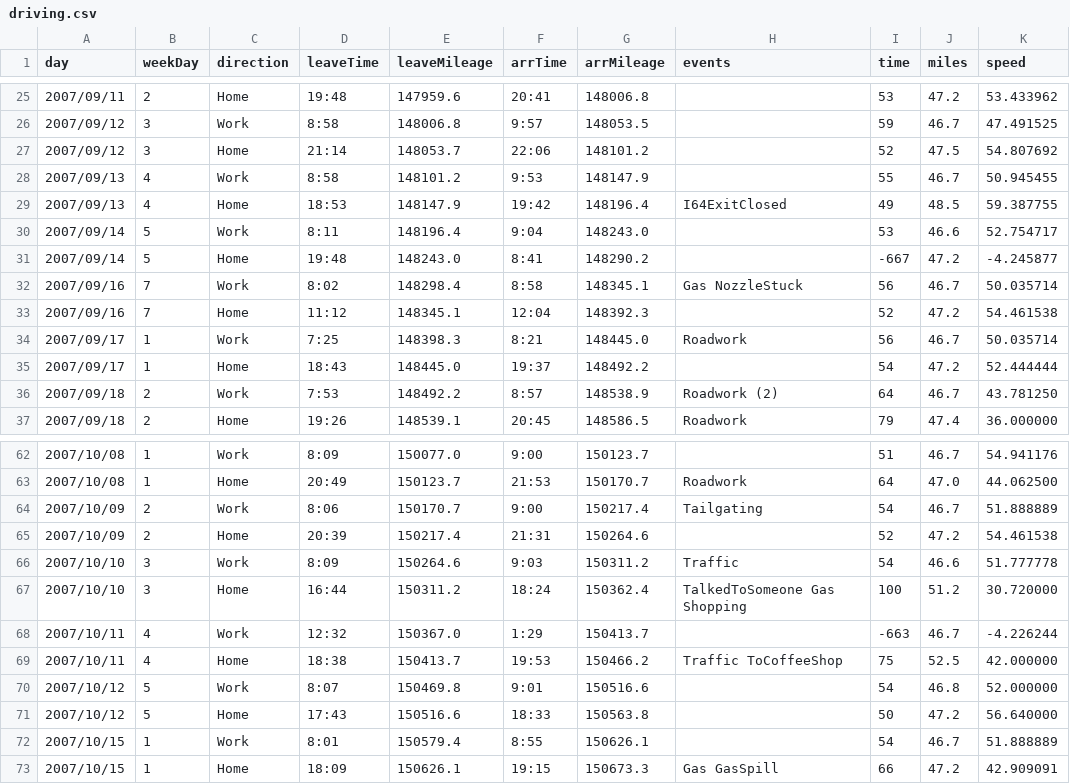
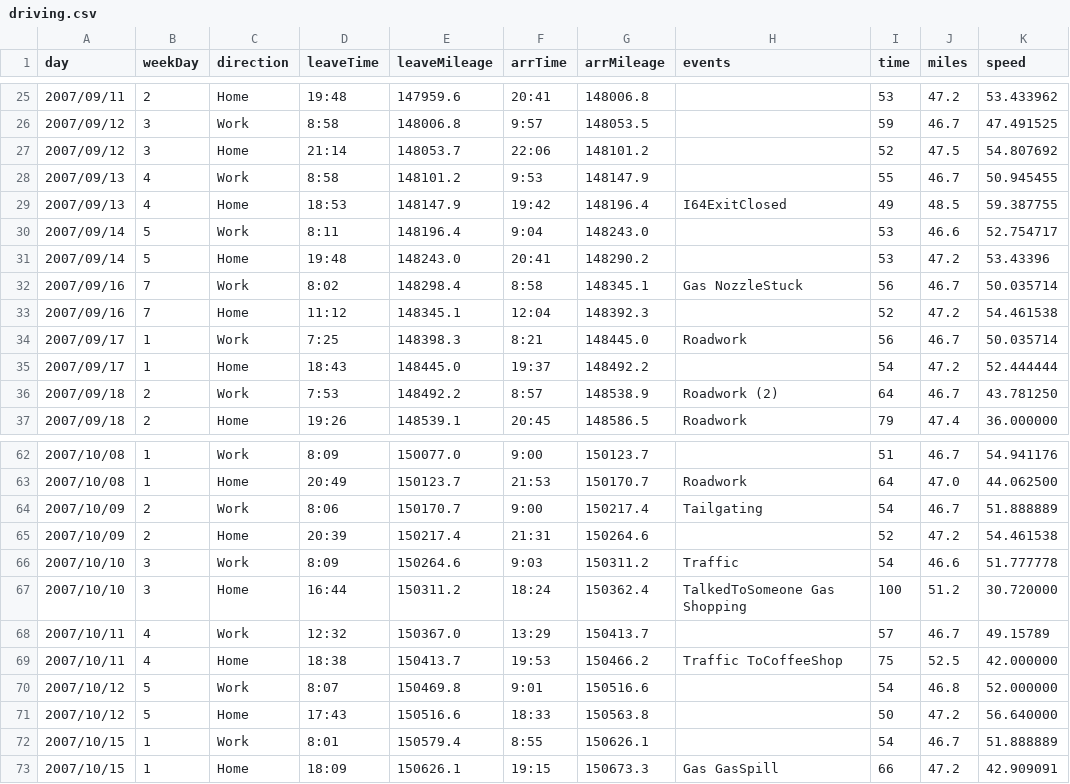
Before and after one commit to HanoverStatsLabs/resources, a CSV file: datasets/driving.csv, drawn as a sheet; only a part is shown, gaps mark what is left out.

Commit message:
Fix negative time values

```diff
--- a/datasets/driving.csv
+++ b/datasets/driving.csv
@@ -30,3 +30,3 @@ day,weekDay,direction,leaveTime,leaveMileage,arrTime,arrMileage,events,time,mile
 2007/09/14,5,Work,8:11,148196.4,9:04,148243.0,,53,46.6,52.754717
-2007/09/14,5,Home,19:48,148243.0,8:41,148290.2,,-667,47.2,-4.245877
+2007/09/14,5,Home,19:48,148243.0,20:41,148290.2,,53,47.2,53.43396
 2007/09/16,7,Work,8:02,148298.4,8:58,148345.1,Gas NozzleStuck,56,46.7,50.035714
@@ -67,3 +67,3 @@ day,weekDay,direction,leaveTime,leaveMileage,arrTime,arrMileage,events,time,mile
 2007/10/10,3,Home,16:44,150311.2,18:24,150362.4,TalkedToSomeone Gas Shopping,100,51.2,30.720000
-2007/10/11,4,Work,12:32,150367.0,1:29,150413.7,,-663,46.7,-4.226244
+2007/10/11,4,Work,12:32,150367.0,13:29,150413.7,,57,46.7,49.15789
 2007/10/11,4,Home,18:38,150413.7,19:53,150466.2,Traffic ToCoffeeShop,75,52.5,42.000000
```
Also changed, not shown: docs/datasets/driving.csv.
